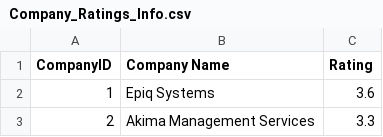
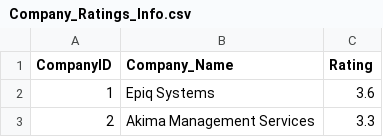
Before and after one commit to carsonnj/Project-3---Data-Analyst-Jobs, a CSV file: Resources/Company_Ratings_Info.csv, drawn as a sheet; only a part is shown.

Commit message:
Update Company_Ratings_Info.csv

```diff
--- a/Resources/Company_Ratings_Info.csv
+++ b/Resources/Company_Ratings_Info.csv
@@ -1,2 +1,2 @@
-CompanyID,Company Name,Rating
+CompanyID,Company_Name,Rating
 1,Epiq Systems,3.6
```
